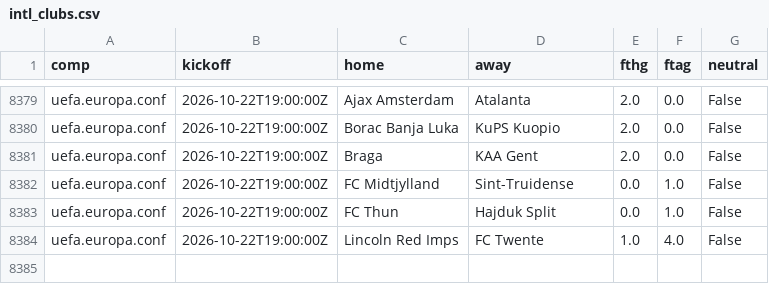
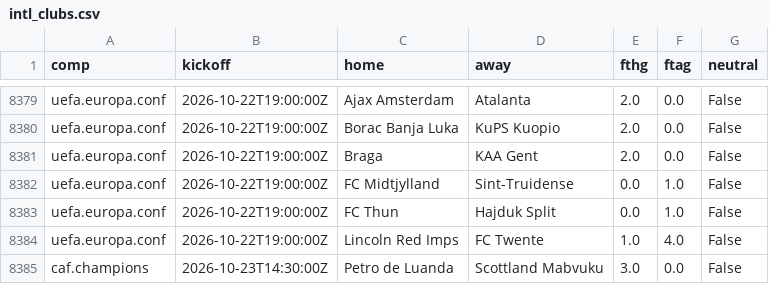
Before and after one commit to astro1997-fish/goalcast, a CSV file: data/intl_clubs.csv, drawn as a sheet; only a part is shown, gaps mark what is left out.

```diff
--- a/data/intl_clubs.csv
+++ b/data/intl_clubs.csv
@@ -8384 +8384,2 @@ uefa.europa.conf,2026-10-22T19:00:00Z,FC Thun,Hajduk Split,0.0,1.0,False
 uefa.europa.conf,2026-10-22T19:00:00Z,Lincoln Red Imps,FC Twente,1.0,4.0,False
+caf.champions,2026-10-23T14:30:00Z,Petro de Luanda,Scottland Mabvuku,3.0,0.0,False
```
Also changed, not shown: 5 other files.
